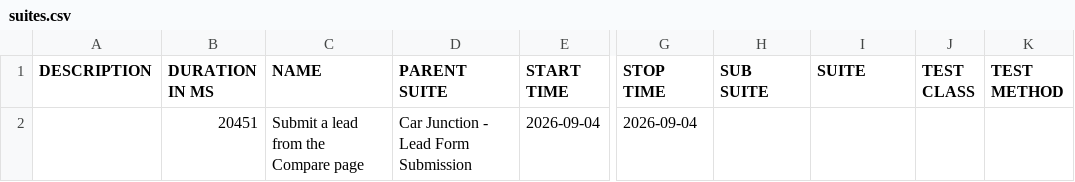
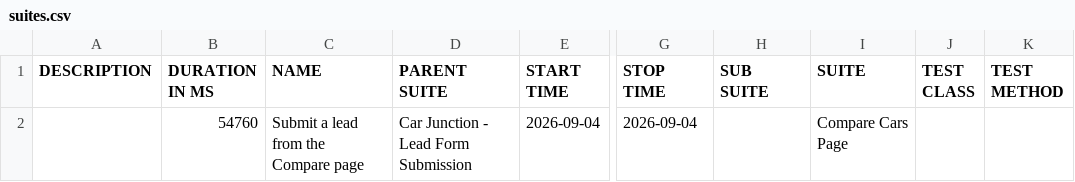
Before and after one commit to venkateshwari-commits/CarJunction-Automation-Report, a CSV file: data/suites.csv, drawn as a sheet; only a part is shown, gaps mark what is left out; the diff names each change by its address in the sheet, - before the commit and + after, or states it on an @@ line.

```diff
--- a/data/suites.csv
+++ b/data/suites.csv
-B2 (DURATION IN MS): 20451
+B2 (DURATION IN MS): 54760
-I2 (SUITE): (empty)
+I2 (SUITE): Compare Cars Page
```
Also changed, not shown: 31 other files.
